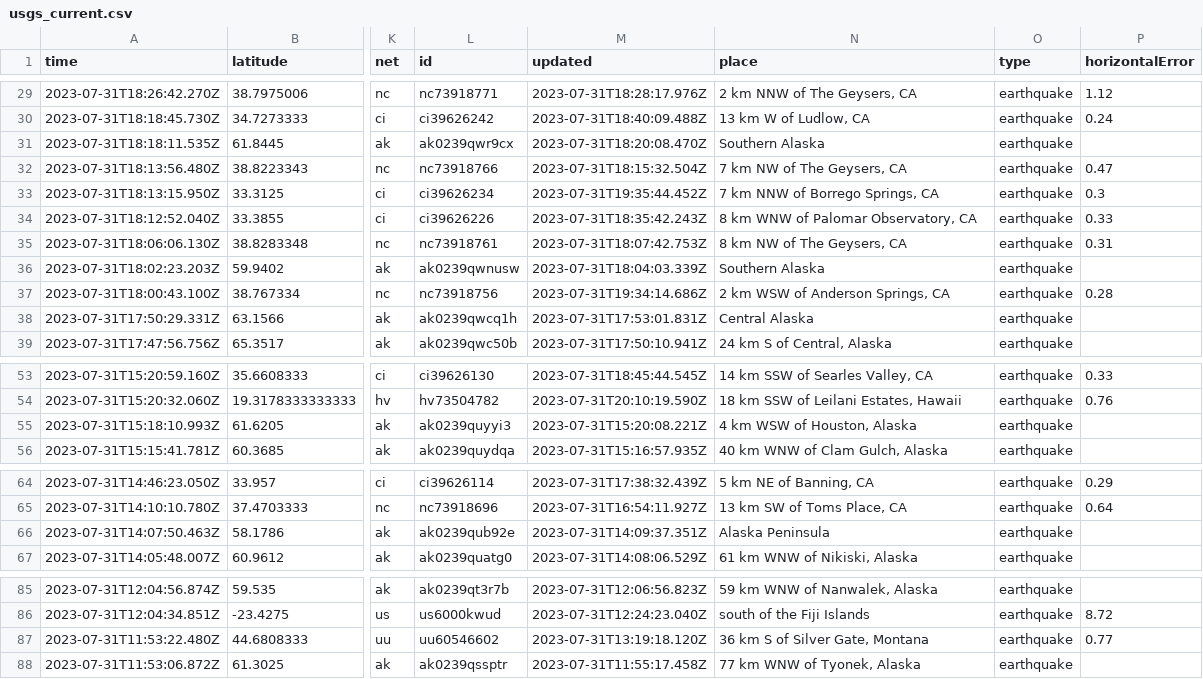
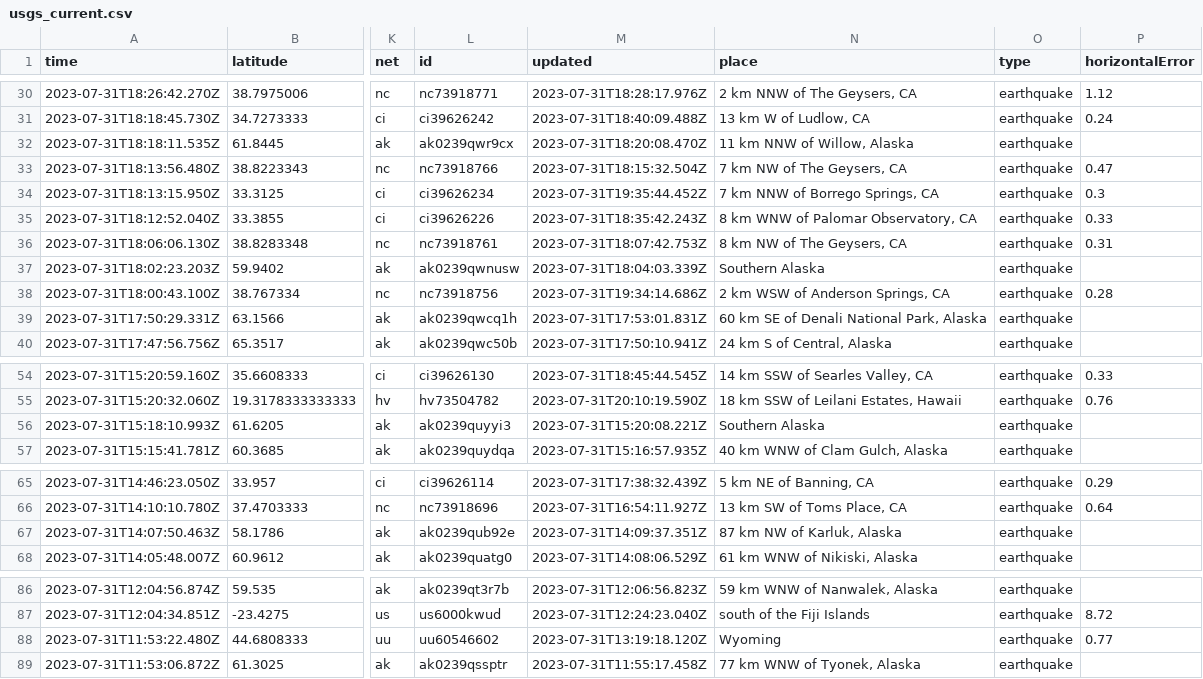
Before and after one commit to sabrinamochi/github-actions, a CSV file: usgs_current.csv, drawn as a sheet; only a part is shown, gaps mark what is left out; addresses are those after the commit; the diff covers the shown part only; the diff names each change by its address in the sheet, - before the commit and + after, or states it on an @@ line.

```diff
--- a/usgs_current.csv
+++ b/usgs_current.csv
-N32 (place): Southern Alaska
+N32 (place): 11 km NNW of Willow, Alaska
-N39 (place): Central Alaska
+N39 (place): 60 km SE of Denali National Park, Alaska
-N56 (place): 4 km WSW of Houston, Alaska
+N56 (place): Southern Alaska
-N67 (place): Alaska Peninsula
+N67 (place): 87 km NW of Karluk, Alaska
-N88 (place): 36 km S of Silver Gate, Montana
+N88 (place): Wyoming
```
Also changed, not shown: 1 added row and 23 edited cells elsewhere in this file.
